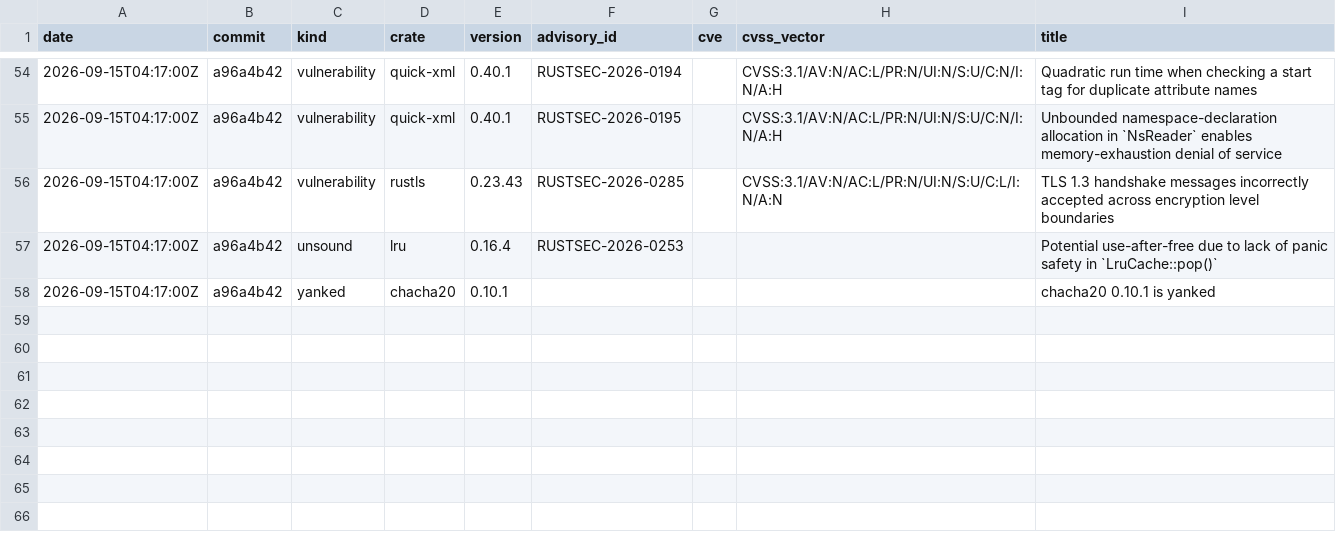
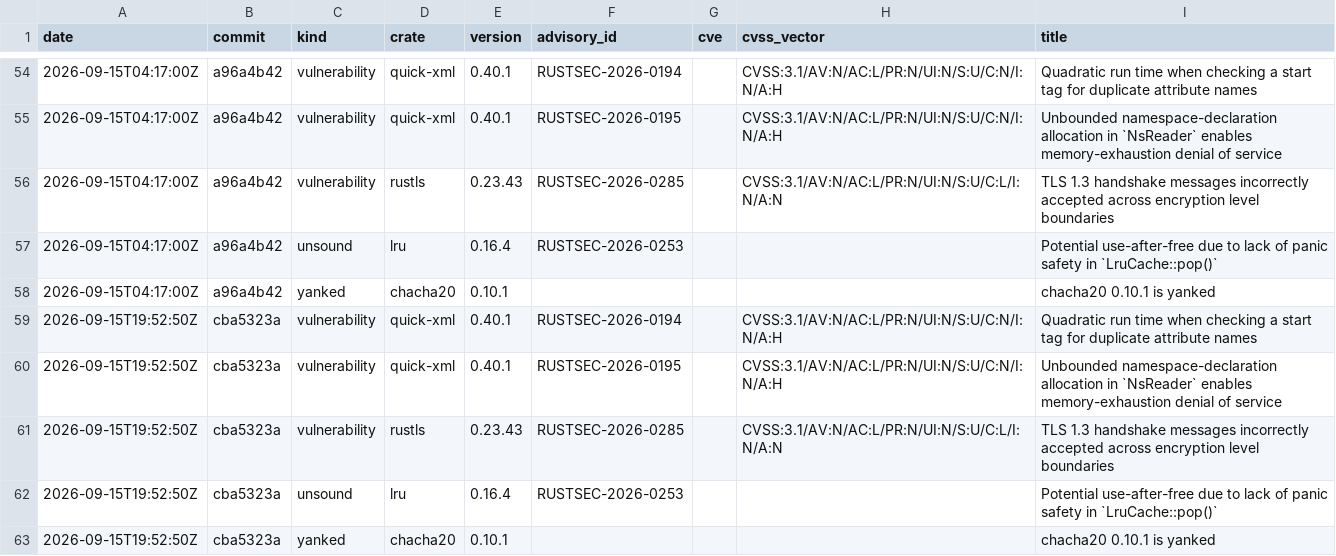
Before and after one commit to evanalyzer/evanalyzer, a CSV file: docs/audit-history.csv, drawn as a sheet; only a part is shown, gaps mark what is left out; the diff names each change by its address in the sheet, - before the commit and + after, or states it on an @@ line.

```diff
--- a/docs/audit-history.csv
+++ b/docs/audit-history.csv
+row 59: 2026-09-15T19:52:50Z | cba5323a | vulnerability | quick-xml | 0.40.1 | RUSTSEC-2026-0194 |  | CVSS:3.1/AV:N/AC:L/PR:N/UI:N/S:U/C:N/I:N/A:H | Quadratic run time when checking a start tag for duplicate attribute names
+row 60: 2026-09-15T19:52:50Z | cba5323a | vulnerability | quick-xml | 0.40.1 | RUSTSEC-2026-0195 |  | CVSS:3.1/AV:N/AC:L/PR:N/UI:N/S:U/C:N/I:N/A:H | Unbounded namespace-declaration allocation in `NsReader` enables memory-exhaustion denial of service
+row 61: 2026-09-15T19:52:50Z | cba5323a | vulnerability | rustls | 0.23.43 | RUSTSEC-2026-0285 |  | CVSS:3.1/AV:N/AC:L/PR:N/UI:N/S:U/C:L/I:N/A:N | TLS 1.3 handshake messages incorrectly accepted across encryption level boundaries
+row 62: 2026-09-15T19:52:50Z | cba5323a | unsound | lru | 0.16.4 | RUSTSEC-2026-0253 |  |  | Potential use-after-free due to lack of panic safety in `LruCache::pop()`
+row 63: 2026-09-15T19:52:50Z | cba5323a | yanked | chacha20 | 0.10.1 |  |  |  | chacha20 0.10.1 is yanked
```
